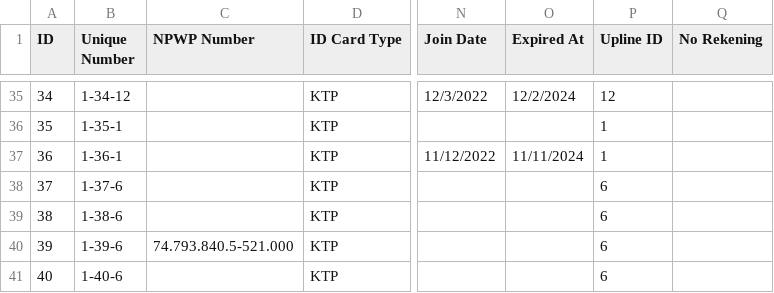
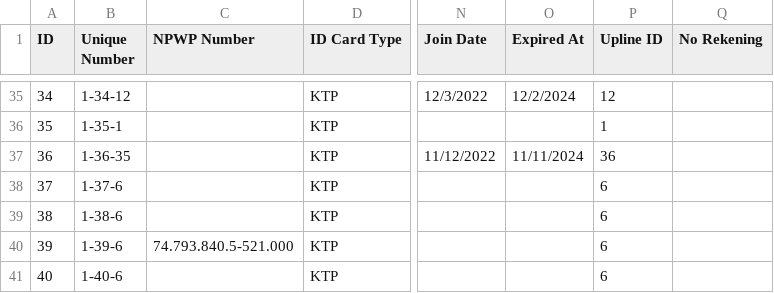
Before and after one commit to fauzanajipray/waters-mlm, a CSV file: storage/app/sample/member.csv, drawn as a sheet; only a part is shown, gaps mark what is left out; the diff covers the shown part only; the diff names each change by its address in the sheet, - before the commit and + after, or states it on an @@ line.

```diff
--- a/storage/app/sample/member.csv
+++ b/storage/app/sample/member.csv
-B37 (Unique Number): 1-36-1
+B37 (Unique Number): 1-36-35
-P37 (Upline ID): 1
+P37 (Upline ID): 36
```
Also changed, not shown: 1 added row and 7 edited cells elsewhere in this file, storage/app/sample/customer.csv, storage/app/sample/payment.csv, 3 other files.
